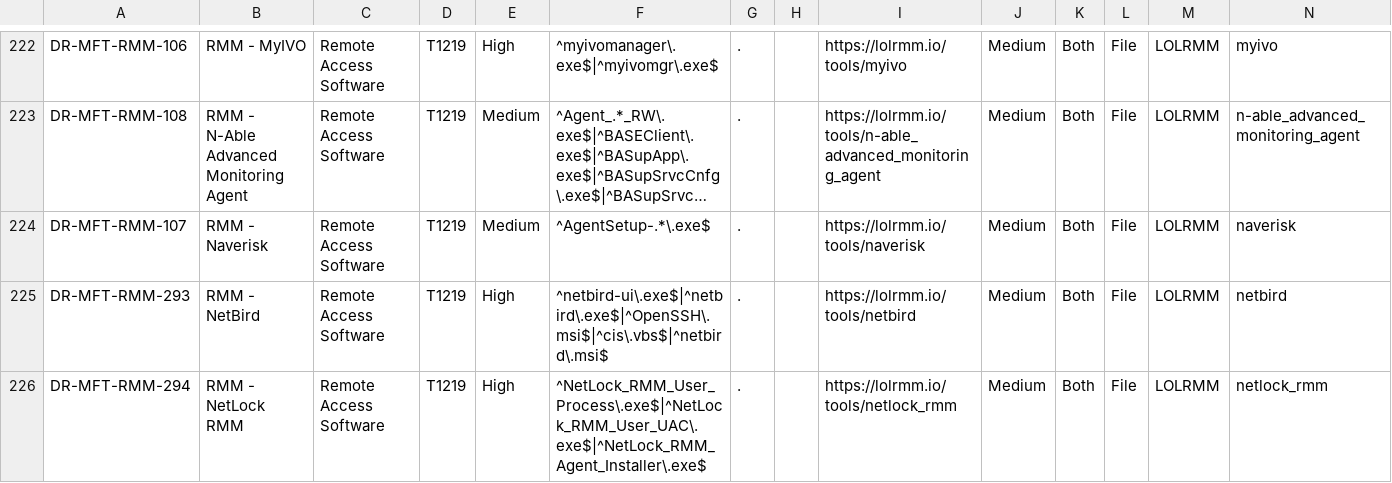
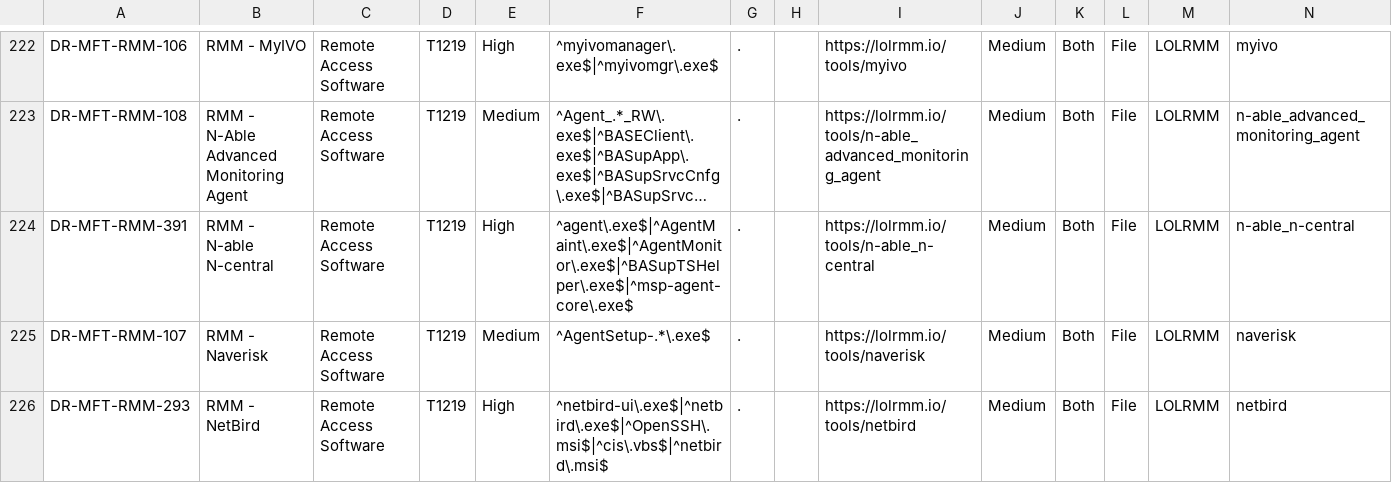
Before and after one commit to mgreen27/DetectRaptor, a CSV file: csv/MFT.csv, drawn as a sheet; only a part is shown, gaps mark what is left out; the shorter side is filled out with more unchanged rows; long unchanged cells end in …; the diff covers the shown part only; the diff names each change by its address in the sheet, - before the commit and + after, or states it on an @@ line.

```diff
--- a/csv/MFT.csv
+++ b/csv/MFT.csv
+row 224: DR-MFT-RMM-391 | RMM - N-able N-central | Remote Access Software | T1219 | High | ^agent\.exe$|^AgentMaint\.exe$|^AgentMonitor\.exe$|^BASupTSHelper\.exe$|^msp-agent-core\.exe$ | . |  | https://lolrmm.io/tools/n-able_n-central | Medium | Both | File | LOLRMM | n-able_n-central
```
Also changed, not shown: 2 added rows and 1 edited cell elsewhere in this file, csv/MFT_RMM_Coverage.csv, csv/MFT_Replay_Coverage.csv, 10 other files.
